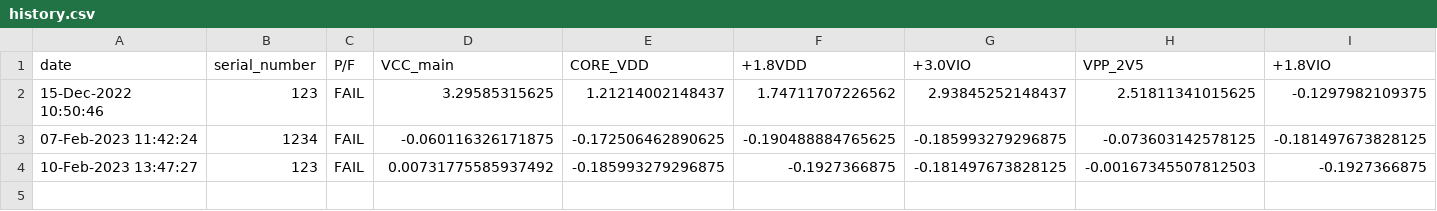
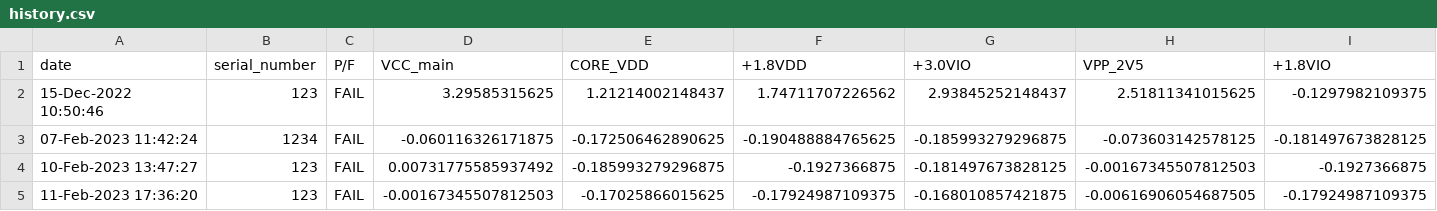
Before and after one commit to davidholmes1066/LPM_Production_TT, a CSV file: Matlab_GUI/history.csv, drawn as a sheet; only a part is shown; rows hold the shown columns only; the diff names each change by its address in the sheet, - before the commit and + after, or states it on an @@ line.

Commit message:
Added excel to gui

```diff
--- a/Matlab_GUI/history.csv
+++ b/Matlab_GUI/history.csv
+row 5: 11-Feb-2023 17:36:20 | 123 | FAIL | -0.00167345507812503 | -0.17025866015625 | -0.17924987109375 | -0.168010857421875 | -0.00616906054687505 | -0.17924987109375
```
Also changed, not shown: 19 other files.
